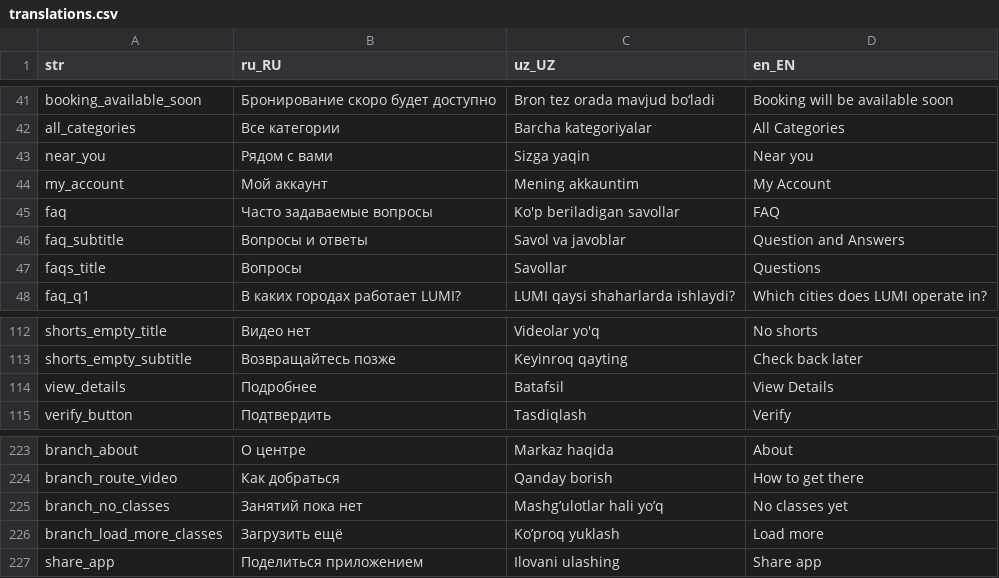
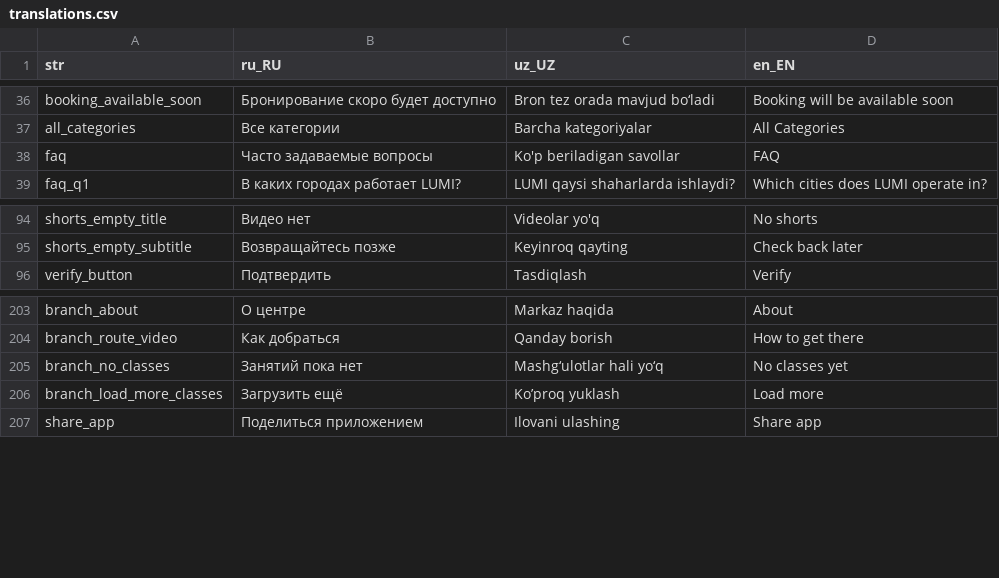
Before and after one commit to LUMI-PASS/lumi-mobile-app, a CSV file: assets/localization/translations.csv, drawn as a sheet; only a part is shown, gaps mark what is left out; the diff covers the shown part only.

```diff
--- a/assets/localization/translations.csv
+++ b/assets/localization/translations.csv
@@ -42,7 +37,3 @@ booking_available_soon,Бронирование скоро будет досту
 all_categories,Все категории,Barcha kategoriyalar,All Categories
-near_you,Рядом с вами,Sizga yaqin,Near you
-my_account,Мой аккаунт,Mening akkauntim,My Account
 faq,Часто задаваемые вопросы,Ko'p beriladigan savollar,FAQ
-faq_subtitle,Вопросы и ответы,Savol va javoblar,Question and Answers
-faqs_title,Вопросы,Savollar,Questions
 faq_q1,В каких городах работает LUMI?,LUMI qaysi shaharlarda ishlaydi?,Which cities does LUMI operate in?
@@ -113,3 +95,2 @@ shorts_empty_title,Видео нет,Videolar yo'q,No shorts
 shorts_empty_subtitle,Возвращайтесь позже,Keyinroq qayting,Check back later
-view_details,Подробнее,Batafsil,View Details
 verify_button,Подтвердить,Tasdiqlash,Verify
@@ -224,3 +204,3 @@ branch_about,О центре,Markaz haqida,About
 branch_route_video,Как добраться,Qanday borish,How to get there
-branch_no_classes,Занятий пока нет,Mashg’ulotlar hali yo’q ,No classes yet
+branch_no_classes,Занятий пока нет,Mashg‘ulotlar hali yo‘q,No classes yet
 branch_load_more_classes,Загрузить ещё,Ko’proq yuklash,Load more
```
Also changed, not shown: 14 added rows, 21 removed rows and 1 edited cell elsewhere in this file, 1 other file.
